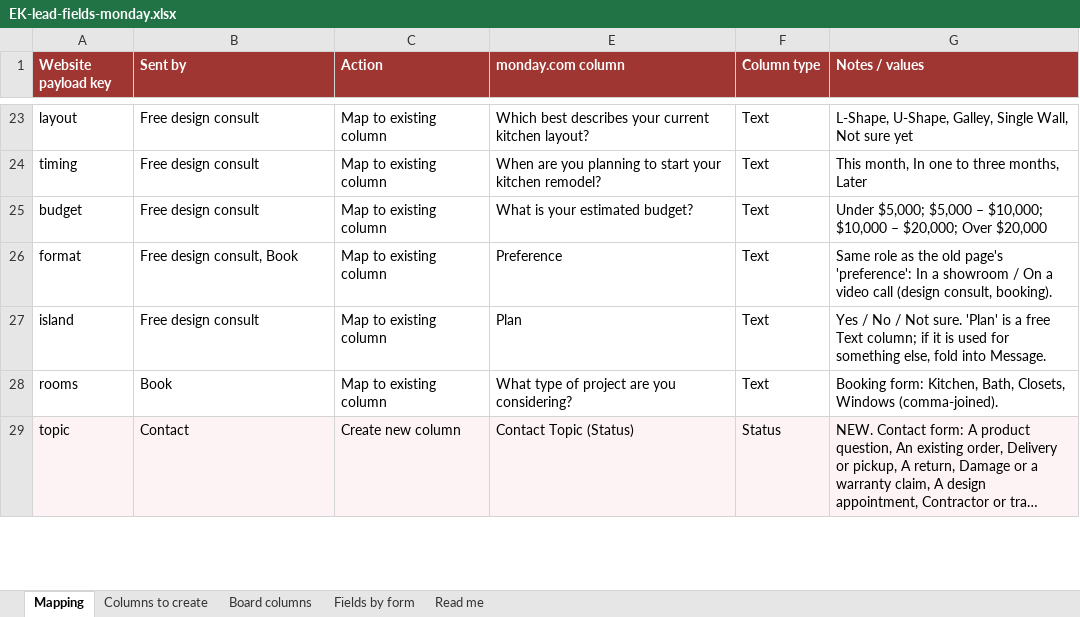
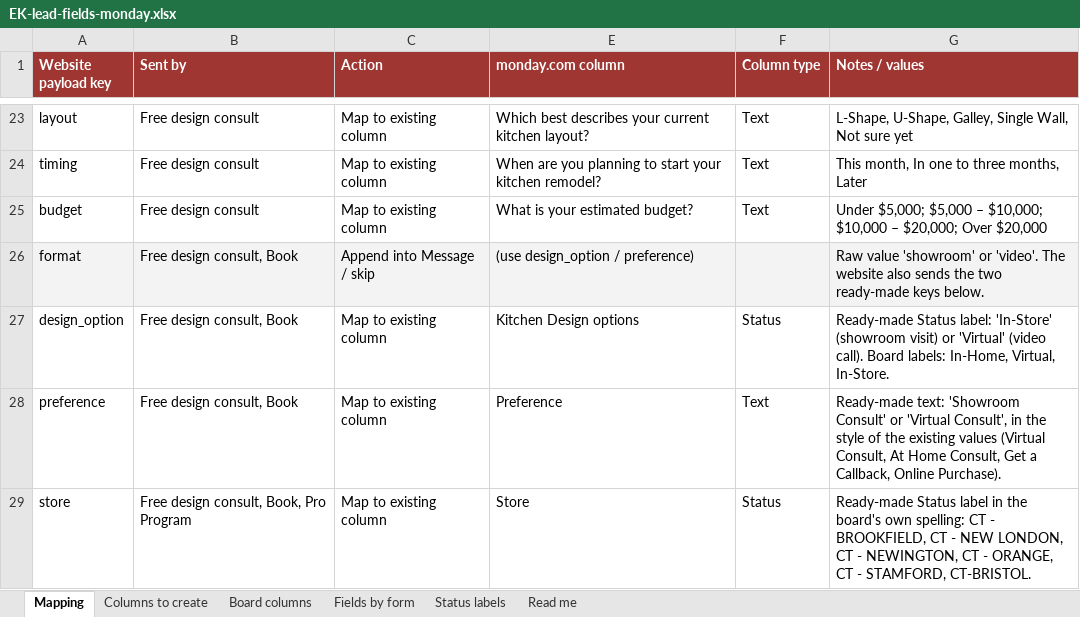
Before and after one commit to motts-codes/ek-catalyst, an Excel workbook: docs/EK-lead-fields-monday.xlsx, sheet Mapping, drawn as a sheet; only a part is shown, gaps mark what is left out; the shorter side is filled out with more unchanged rows; long unchanged cells end in …; values as stored, in another font and other column widths than the file's, no borders; the diff covers the shown part only; the diff names each change by its address in the sheet, - before the commit and + after, or states it on an @@ line.

```diff
--- a/docs/EK-lead-fields-monday.xlsx (sheet Mapping)
+++ b/docs/EK-lead-fields-monday.xlsx (sheet Mapping)
+sheet tab: Status labels
-A26:C26 fill: none
+A26:C26 fill: #F3F3F3
-C26 (Action): Map to existing column
+C26 (Action): Append into Message / skip
-E26 (monday.com column): Preference
+E26 (monday.com column): (use design_option / preference)
-E26:G26 fill: none
+E26:G26 fill: #F3F3F3
-F26 (Column type): Text
+F26 (Column type): (empty)
-G26 (Notes / values): Same role as the old page's 'preference': In a showroom / On a video call (design consult, booking).
+G26 (Notes / values): Raw value 'showroom' or 'video'. The website also sends the two ready-made keys below.
+row 27: design_option | Free design consult, Book | Map to existing column | Kitchen Design options | Status | Ready-made Status label: 'In-Store' (showroom visit) or 'Virtual' (video call). Board labels: In-Home, Virtual, In-Store.
+row 28: preference | Free design consult, Book | Map to existing column | Preference | Text | Ready-made text: 'Showroom Consult' or 'Virtual Consult', in the style of the existing values (Virtual Consult, At Home Consult, Get a Callback, Online Purchase).
+row 29: store | Free design consult, Book, Pro Program | Map to existing column | Store | Status | Ready-made Status label in the board's own spelling: CT - BROOKFIELD, CT - NEW LONDON, CT - NEWINGTON, CT - ORANGE, CT - STAMFORD, CT-BRISTOL.
```
Also changed, not shown: 3 added rows, 10 edited cells and cell formats elsewhere in this sheet, sheet Fields by form, sheet Board columns, sheet Read me, hidden cells, 3 other files.
